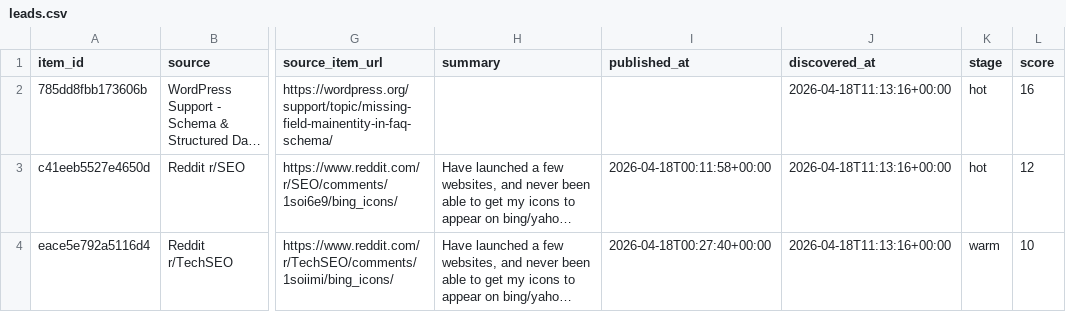
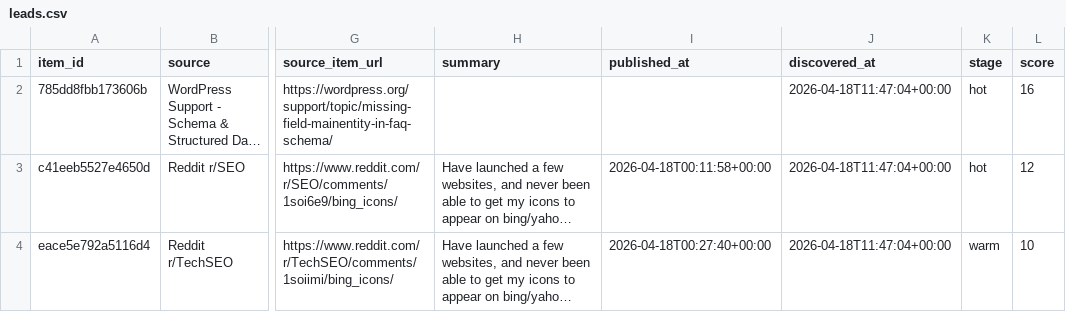
Before and after one commit to Giwaetti/schema-radar-agent-version-2, a CSV file: data/leads.csv, drawn as a sheet; only a part is shown, gaps mark what is left out; long unchanged cells end in …; the diff names each change by its address in the sheet, - before the commit and + after, or states it on an @@ line.

```diff
--- a/data/leads.csv
+++ b/data/leads.csv
-J2:J4 (discovered_at): 2026-04-18T11:13:16+00:00
+J2:J4 (discovered_at): 2026-04-18T11:47:04+00:00
```
Also changed, not shown: data/sales_queue.csv, 4 other files.
